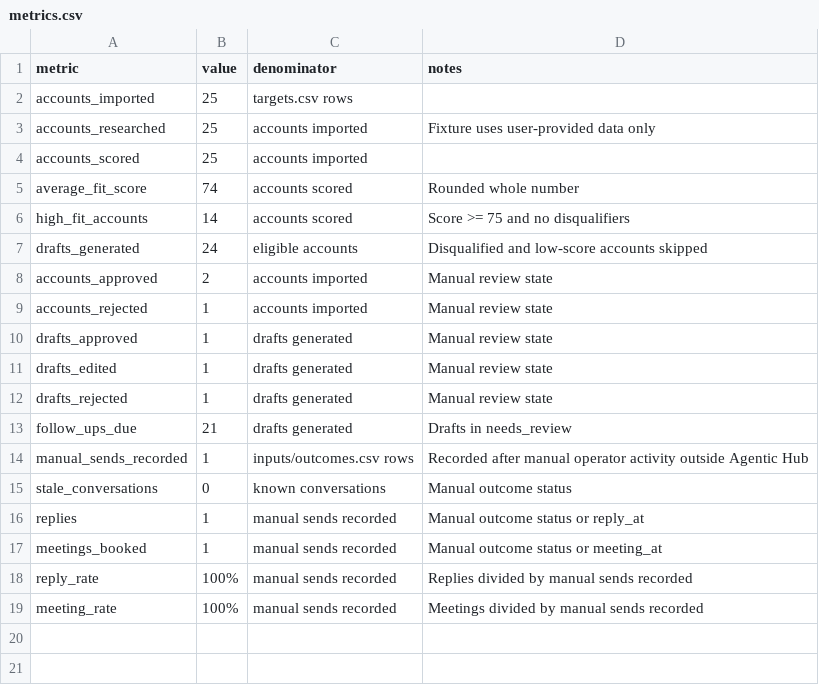
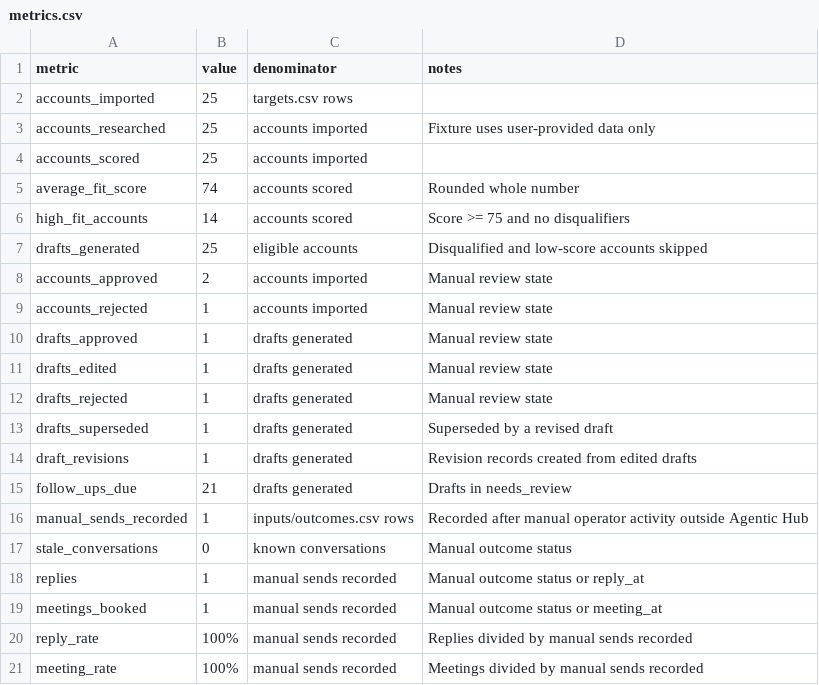
Before and after one commit to franklinnweke/agentic-hub-product, a CSV file: examples/sample-workspace/outputs/reports/metrics.csv, drawn as a sheet.

Commit message:
Add draft revision workflow

```diff
--- a/examples/sample-workspace/outputs/reports/metrics.csv
+++ b/examples/sample-workspace/outputs/reports/metrics.csv
@@ -6,3 +6,3 @@ average_fit_score,74,accounts scored,Rounded whole number
 high_fit_accounts,14,accounts scored,Score >= 75 and no disqualifiers
-drafts_generated,24,eligible accounts,Disqualified and low-score accounts skipped
+drafts_generated,25,eligible accounts,Disqualified and low-score accounts skipped
 accounts_approved,2,accounts imported,Manual review state
@@ -12,2 +12,4 @@ drafts_edited,1,drafts generated,Manual review state
 drafts_rejected,1,drafts generated,Manual review state
+drafts_superseded,1,drafts generated,Superseded by a revised draft
+draft_revisions,1,drafts generated,Revision records created from edited drafts
 follow_ups_due,21,drafts generated,Drafts in needs_review
```
Also changed, not shown: 35 other files.
